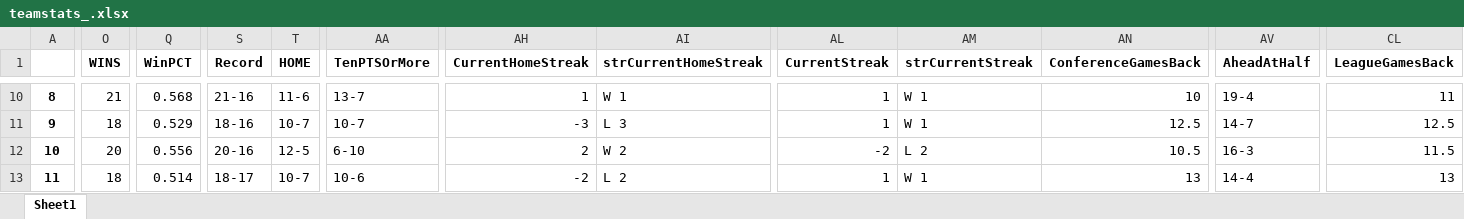
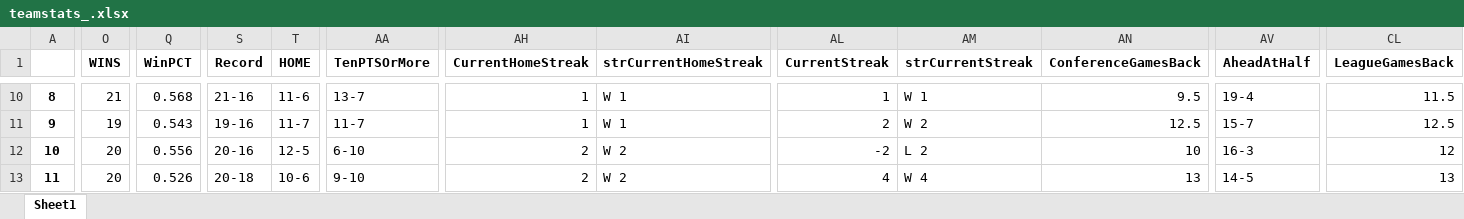
Before and after one commit to ansh-mujral/nbapreds, an Excel workbook: teamstats_.xlsx, sheet Sheet1, drawn as a sheet; only a part is shown, gaps mark what is left out; values as stored, in another font and other column widths than the file's, no borders; the diff covers the shown part only; the diff names each change by its address in the sheet, - before the commit and + after, or states it on an @@ line.

```diff
--- a/teamstats_.xlsx (sheet Sheet1)
+++ b/teamstats_.xlsx (sheet Sheet1)
-AN10 (ConferenceGamesBack): 10
+AN10 (ConferenceGamesBack): 9.5
-CL10 (LeagueGamesBack): 11
+CL10 (LeagueGamesBack): 11.5
-O11 (WINS): 18
+O11 (WINS): 19
-Q11 (WinPCT): 0.529
+Q11 (WinPCT): 0.543
-S11 (Record): 18-16
+S11 (Record): 19-16
-T11 (HOME): 10-7
+T11 (HOME): 11-7
-AA11 (TenPTSOrMore): 10-7
+AA11 (TenPTSOrMore): 11-7
-AH11 (CurrentHomeStreak): -3
+AH11 (CurrentHomeStreak): 1
-AI11 (strCurrentHomeStreak): L 3
+AI11 (strCurrentHomeStreak): W 1
-AL11 (CurrentStreak): 1
+AL11 (CurrentStreak): 2
-AM11 (strCurrentStreak): W 1
+AM11 (strCurrentStreak): W 2
-AV11 (AheadAtHalf): 14-7
+AV11 (AheadAtHalf): 15-7
-AN12 (ConferenceGamesBack): 10.5
+AN12 (ConferenceGamesBack): 10
-CL12 (LeagueGamesBack): 11.5
+CL12 (LeagueGamesBack): 12
-O13 (WINS): 18
+O13 (WINS): 20
-Q13 (WinPCT): 0.514
+Q13 (WinPCT): 0.526
-S13 (Record): 18-17
+S13 (Record): 20-18
-T13 (HOME): 10-7
+T13 (HOME): 10-6
-AA13 (TenPTSOrMore): 10-6
+AA13 (TenPTSOrMore): 9-10
-AH13 (CurrentHomeStreak): -2
+AH13 (CurrentHomeStreak): 2
-AI13 (strCurrentHomeStreak): L 2
+AI13 (strCurrentHomeStreak): W 2
-AL13 (CurrentStreak): 1
+AL13 (CurrentStreak): 4
-AM13 (strCurrentStreak): W 1
+AM13 (strCurrentStreak): W 4
-AV13 (AheadAtHalf): 14-4
+AV13 (AheadAtHalf): 14-5
```
Also changed, not shown: 783 edited cells elsewhere in this sheet, Players_Data.xlsx, 58 other files.
